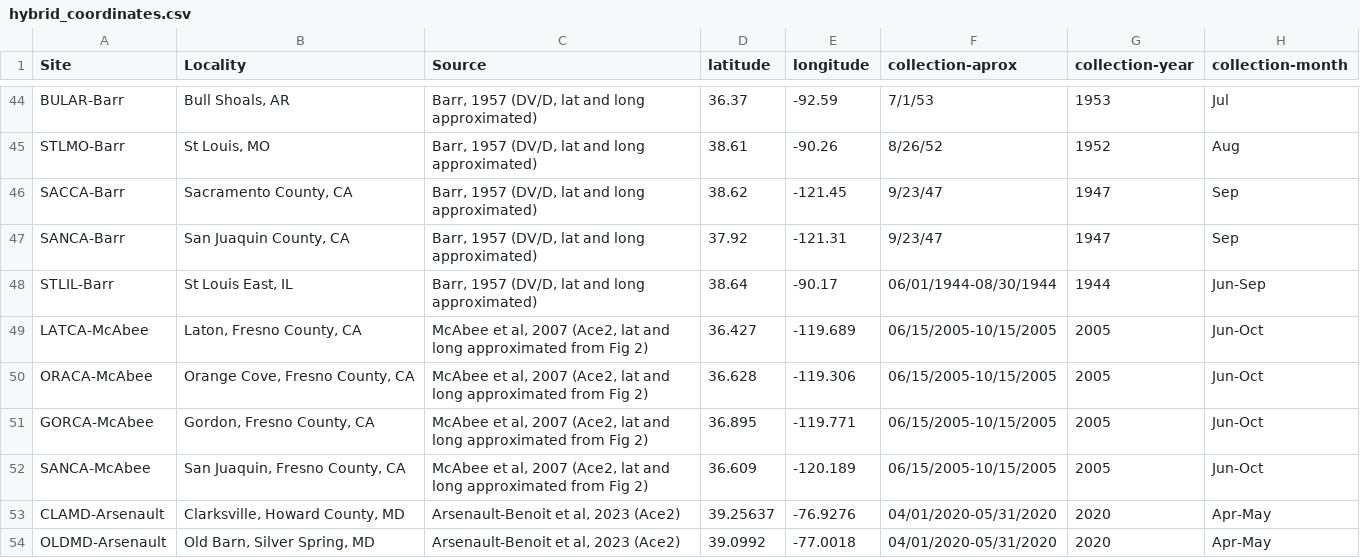
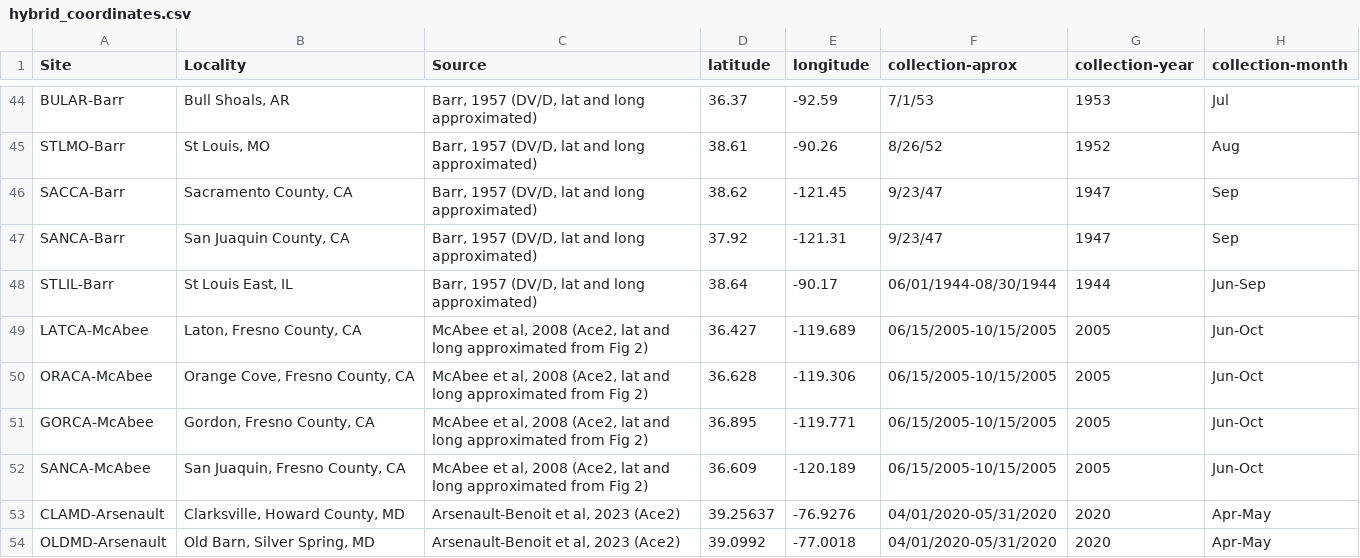
Before and after one commit to saarman/ace2, a CSV file: hybrid_coordinates.csv, drawn as a sheet; only a part is shown, gaps mark what is left out.

Commit message:
Add files via upload

```diff
--- a/hybrid_coordinates.csv
+++ b/hybrid_coordinates.csv
@@ -48,6 +48,6 @@ SANCA-Barr,"San Juaquin County, CA","Barr, 1957 (DV/D, lat and long approximated
 STLIL-Barr,"St Louis East, IL","Barr, 1957 (DV/D, lat and long approximated)",38.64,-90.17,06/01/1944-08/30/1944,1944,Jun-Sep
-LATCA-McAbee,"Laton, Fresno County, CA","McAbee et al, 2007 (Ace2, lat and long approximated from Fig 2)",36.427,-119.689,06/15/2005-10/15/2005,2005,Jun-Oct
-ORACA-McAbee,"Orange Cove, Fresno County, CA","McAbee et al, 2007 (Ace2, lat and long approximated from Fig 2)",36.628,-119.306,06/15/2005-10/15/2005,2005,Jun-Oct
-GORCA-McAbee,"Gordon, Fresno County, CA","McAbee et al, 2007 (Ace2, lat and long approximated from Fig 2)",36.895,-119.771,06/15/2005-10/15/2005,2005,Jun-Oct
-SANCA-McAbee,"San Juaquin, Fresno County, CA","McAbee et al, 2007 (Ace2, lat and long approximated from Fig 2)",36.609,-120.189,06/15/2005-10/15/2005,2005,Jun-Oct
+LATCA-McAbee,"Laton, Fresno County, CA","McAbee et al, 2008 (Ace2, lat and long approximated from Fig 2)",36.427,-119.689,06/15/2005-10/15/2005,2005,Jun-Oct
+ORACA-McAbee,"Orange Cove, Fresno County, CA","McAbee et al, 2008 (Ace2, lat and long approximated from Fig 2)",36.628,-119.306,06/15/2005-10/15/2005,2005,Jun-Oct
+GORCA-McAbee,"Gordon, Fresno County, CA","McAbee et al, 2008 (Ace2, lat and long approximated from Fig 2)",36.895,-119.771,06/15/2005-10/15/2005,2005,Jun-Oct
+SANCA-McAbee,"San Juaquin, Fresno County, CA","McAbee et al, 2008 (Ace2, lat and long approximated from Fig 2)",36.609,-120.189,06/15/2005-10/15/2005,2005,Jun-Oct
 CLAMD-Arsenault,"Clarksville, Howard County, MD ","Arsenault-Benoit et al, 2023 (Ace2)",39.25637,-76.9276,04/01/2020-05/31/2020,2020,Apr-May
```
